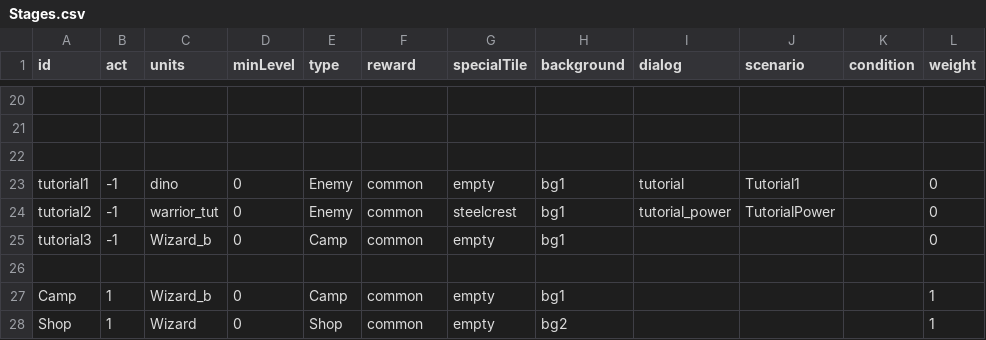
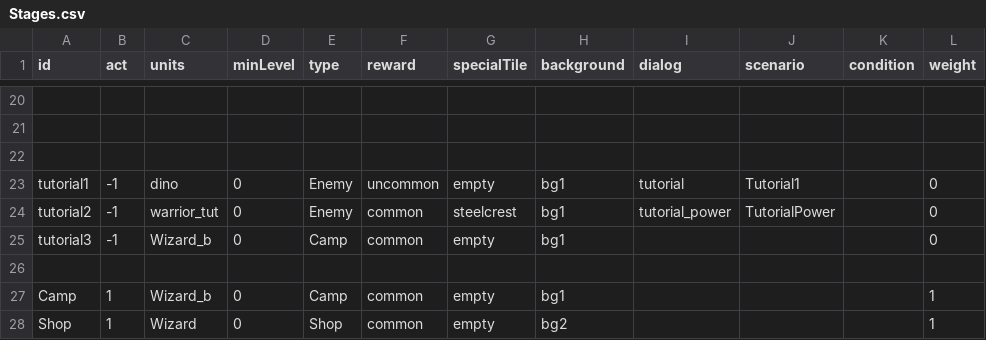
Before and after one commit to beneficii/blocks-puzzle-rpg, a CSV file: Assets/Game/Resources/CSVTables/Stages.csv, drawn as a sheet; only a part is shown, gaps mark what is left out; the diff names each change by its address in the sheet, - before the commit and + after, or states it on an @@ line.

```diff
--- a/Assets/Game/Resources/CSVTables/Stages.csv
+++ b/Assets/Game/Resources/CSVTables/Stages.csv
-F23 (reward): common
+F23 (reward): uncommon
```
Also changed, not shown: Assets/Game/Resources/CSVTables/Skills.csv, Assets/Game/Resources/CSVTables/Tiles.csv, 10 other files.
